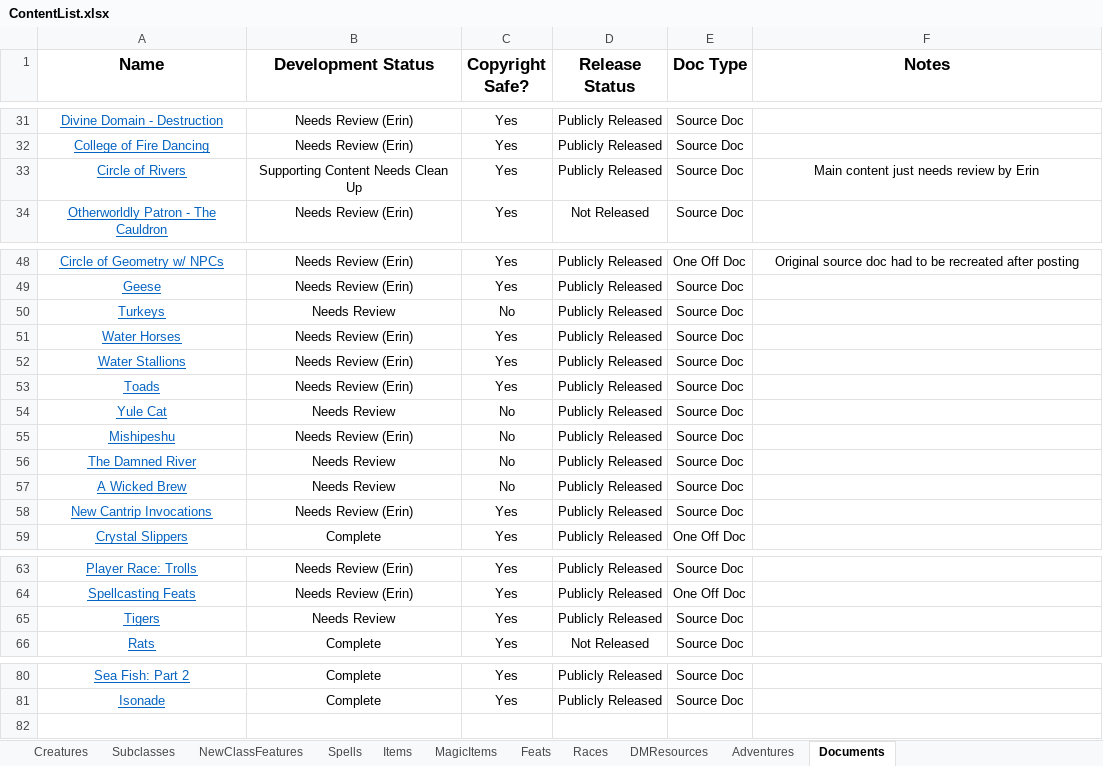
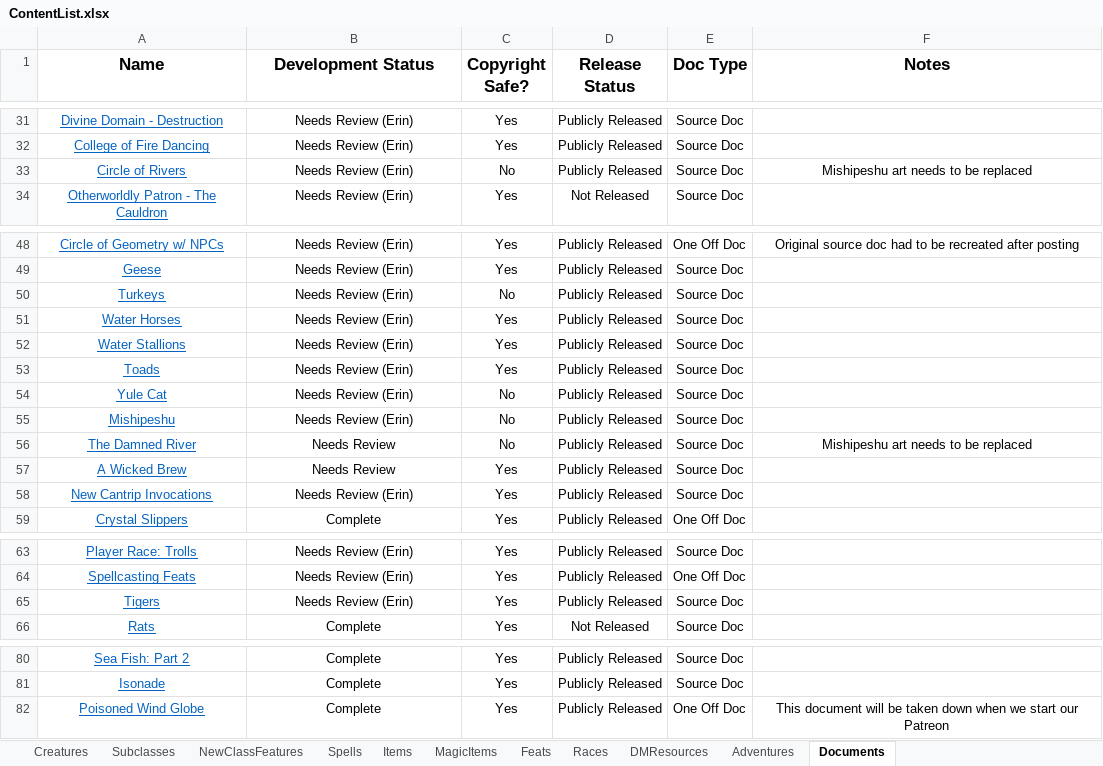
Before and after one commit to HankSnouwaert/DnD-Homebrew, an Excel workbook: ContentList.xlsx, sheet Documents, drawn as a sheet; only a part is shown, gaps mark what is left out; values as stored, in another font and other column widths than the file's, no borders; conditional formats not drawn; the diff names each change by its address in the sheet, - before the commit and + after, or states it on an @@ line.

Commit message:
Update content list

```diff
--- a/ContentList.xlsx (sheet Documents)
+++ b/ContentList.xlsx (sheet Documents)
-B33 (Development Status): Supporting Content Needs Clean Up
+B33 (Development Status): Needs Review (Erin)
-C33 (Copyright Safe?): Yes
+C33 (Copyright Safe?): No
-F33 (Notes): Main content just needs review by Erin
+F33 (Notes): Mishipeshu art needs to be replaced
-B50 (Development Status): Needs Review
+B50 (Development Status): Needs Review (Erin)
-B54 (Development Status): Needs Review
+B54 (Development Status): Needs Review (Erin)
-F56 (Notes): (empty)
+F56 (Notes): Mishipeshu art needs to be replaced
-C57 (Copyright Safe?): No
+C57 (Copyright Safe?): Yes
-B65 (Development Status): Needs Review
+B65 (Development Status): Needs Review (Erin)
+row 82: Poisoned Wind Globe | Complete | Yes | Publicly Released | One Off Doc | This document will be taken down when we start our Patreon
```
Also changed, not shown: sheet Subclasses, sheet Creatures, sheet Items.
